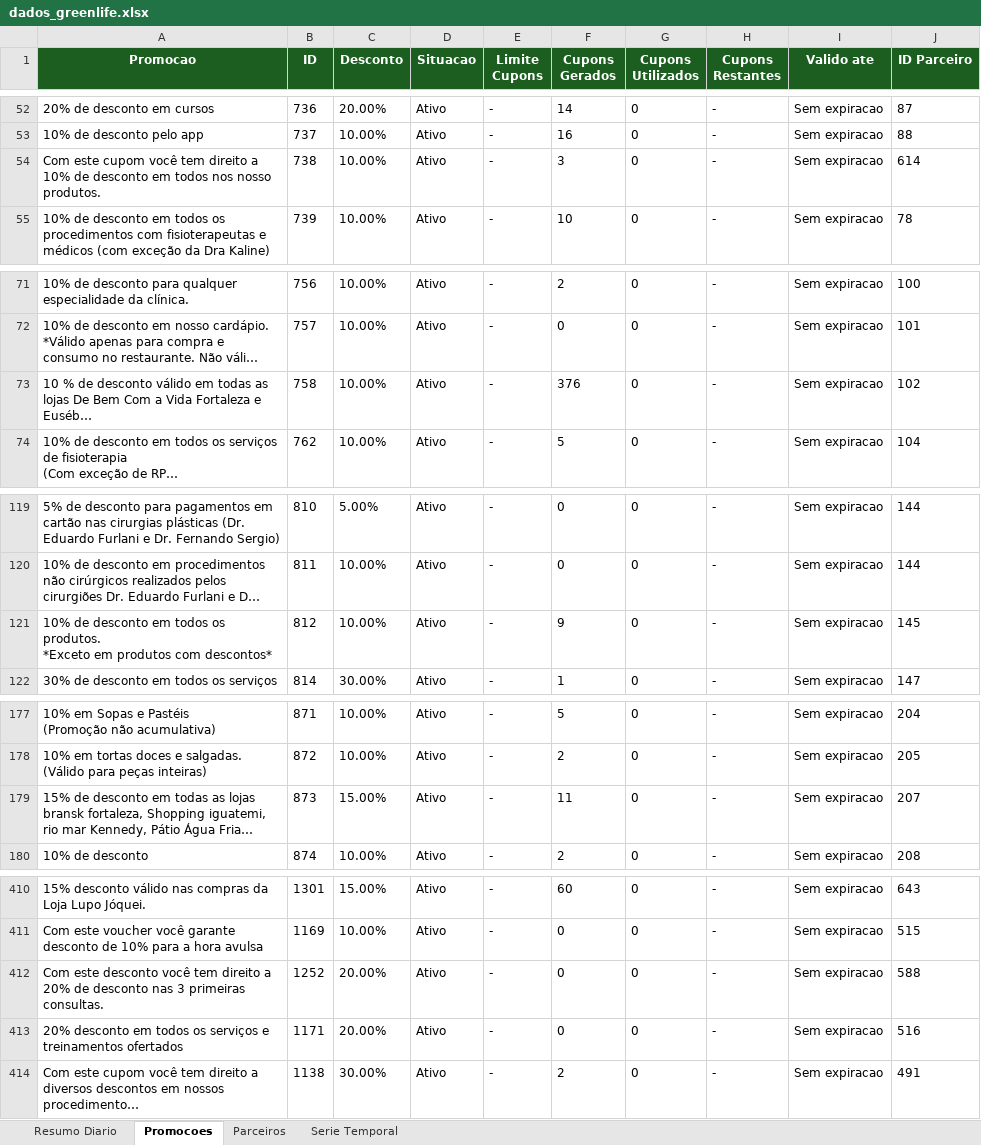
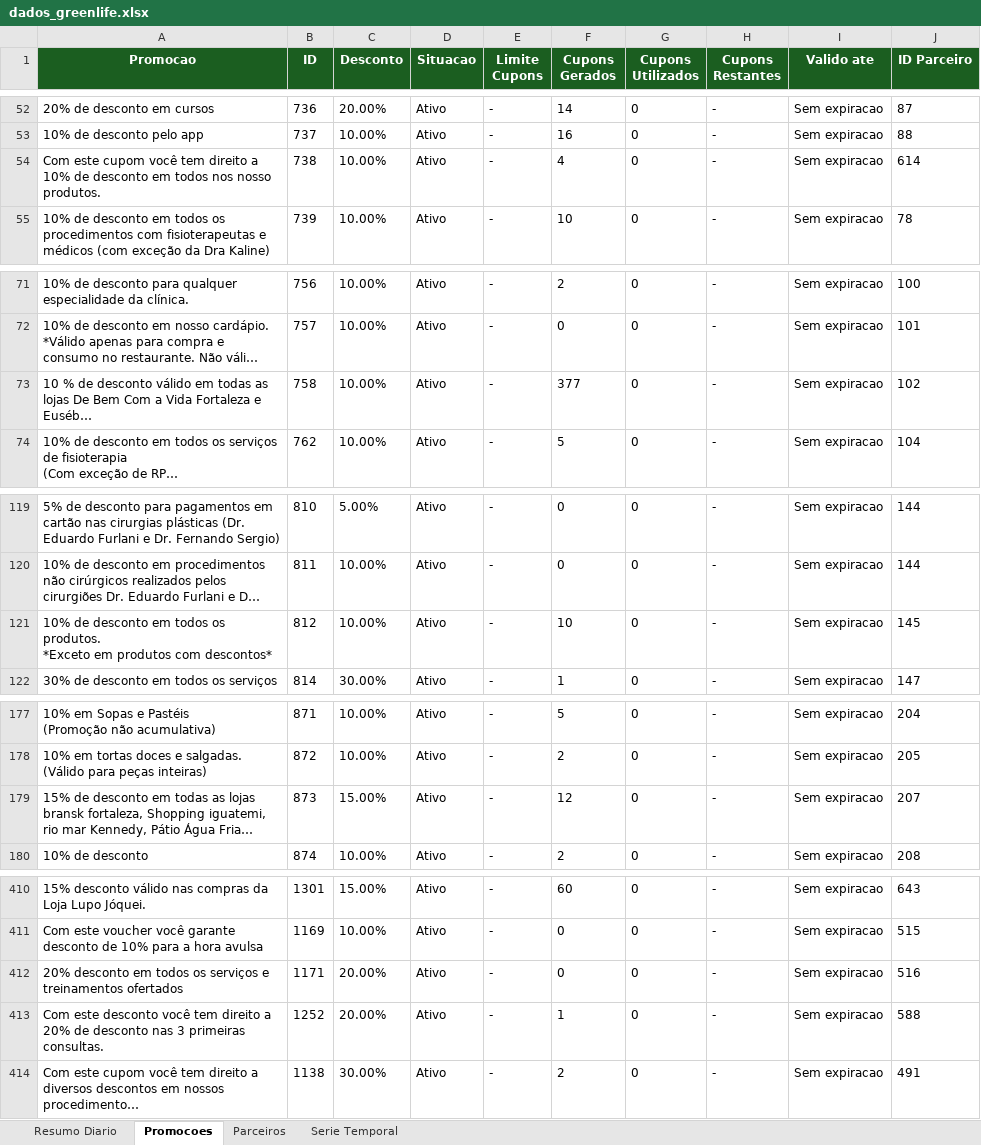
Before and after one commit to quality-glf/mkt-dash, an Excel workbook: greenlife_scraper/dados_greenlife.xlsx, sheet Promocoes, drawn as a sheet; only a part is shown, gaps mark what is left out; long unchanged cells end in …; values as stored, in another font and other column widths than the file's, no borders; removed rows and columns are numbered as before the commit, all else as after; the diff covers the shown part only; the diff names each change by its address in the sheet, - before the commit and + after, or states it on an @@ line.

```diff
--- a/greenlife_scraper/dados_greenlife.xlsx (sheet Promocoes)
+++ b/greenlife_scraper/dados_greenlife.xlsx (sheet Promocoes)
-F54 (Cupons Gerados): 3
+F54 (Cupons Gerados): 4
-F73 (Cupons Gerados): 376
+F73 (Cupons Gerados): 377
-F121 (Cupons Gerados): 9
+F121 (Cupons Gerados): 10
-F179 (Cupons Gerados): 11
+F179 (Cupons Gerados): 12
-row 412: Com este desconto você tem direito a 20% de desconto nas 3 primeiras consultas. | 1252 | 20.00% | Ativo | - | 0 | 0 | - | Sem expiracao | 588
+row 413: Com este desconto você tem direito a 20% de desconto nas 3 primeiras consultas. | 1252 | 20.00% | Ativo | - | 1 | 0 | - | Sem expiracao | 588
```
Also changed, not shown: 3 edited cells elsewhere in this sheet, sheet Resumo Diario, sheet Serie Temporal, sheet Parceiros, greenlife_scraper/historico_leads.xlsx, instagram-metrics/base_interacoes_detalhadas.xlsx, 4 other files.
